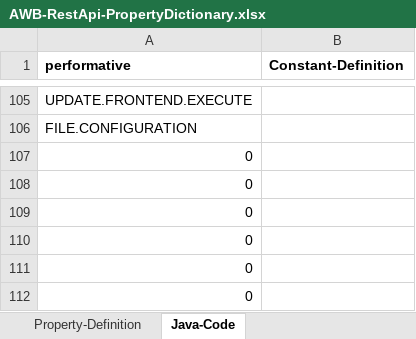
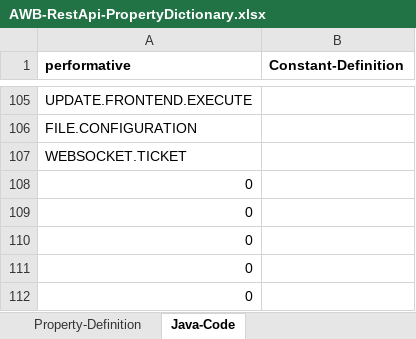
Before and after one commit to EnFlexIT/RestAPIs, an Excel workbook: AWB-RestApi-PropertyDictionary.xlsx, sheet Java-Code, drawn as a sheet; only a part is shown, gaps mark what is left out; values as stored, in another font and other column widths than the file's, no borders; the diff names each change by its address in the sheet, - before the commit and + after, or states it on an @@ line.

Commit message:
Updated property dictionary with new performative "websocket.ticket".

```diff
--- a/AWB-RestApi-PropertyDictionary.xlsx (sheet Java-Code)
+++ b/AWB-RestApi-PropertyDictionary.xlsx (sheet Java-Code)
-A107 (performative): 0
+A107 (performative): WEBSOCKET.TICKET
```
Also changed, not shown: sheet Property-Definition.
